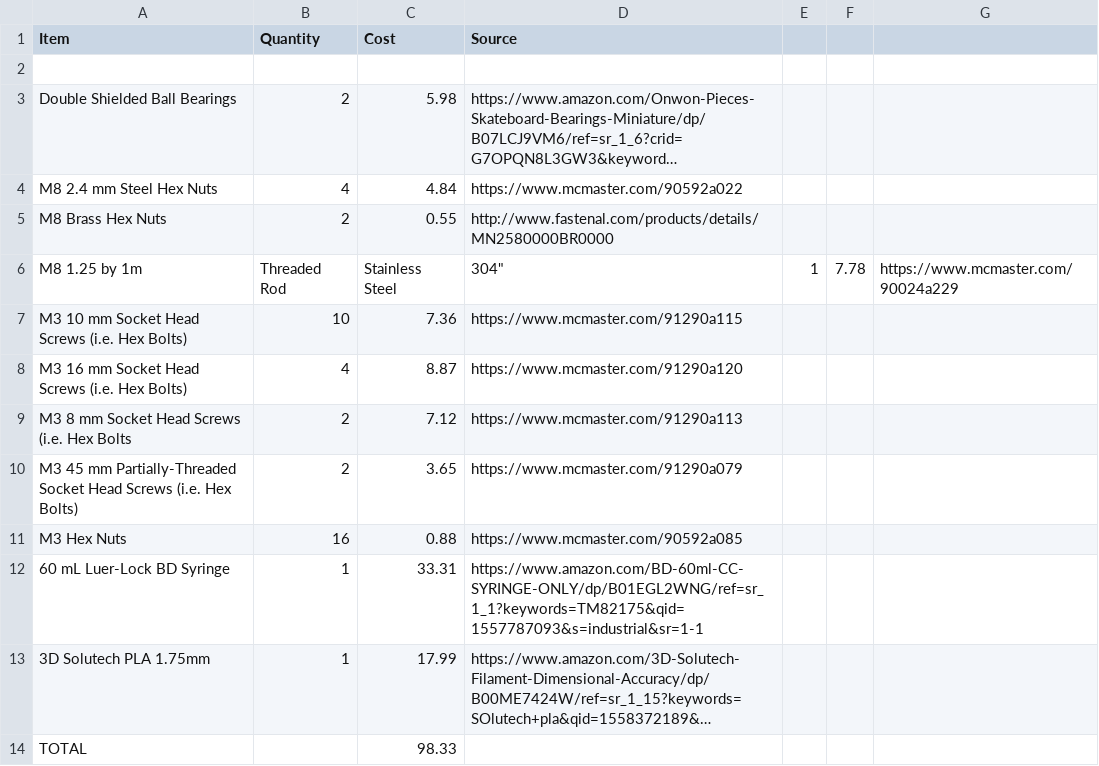
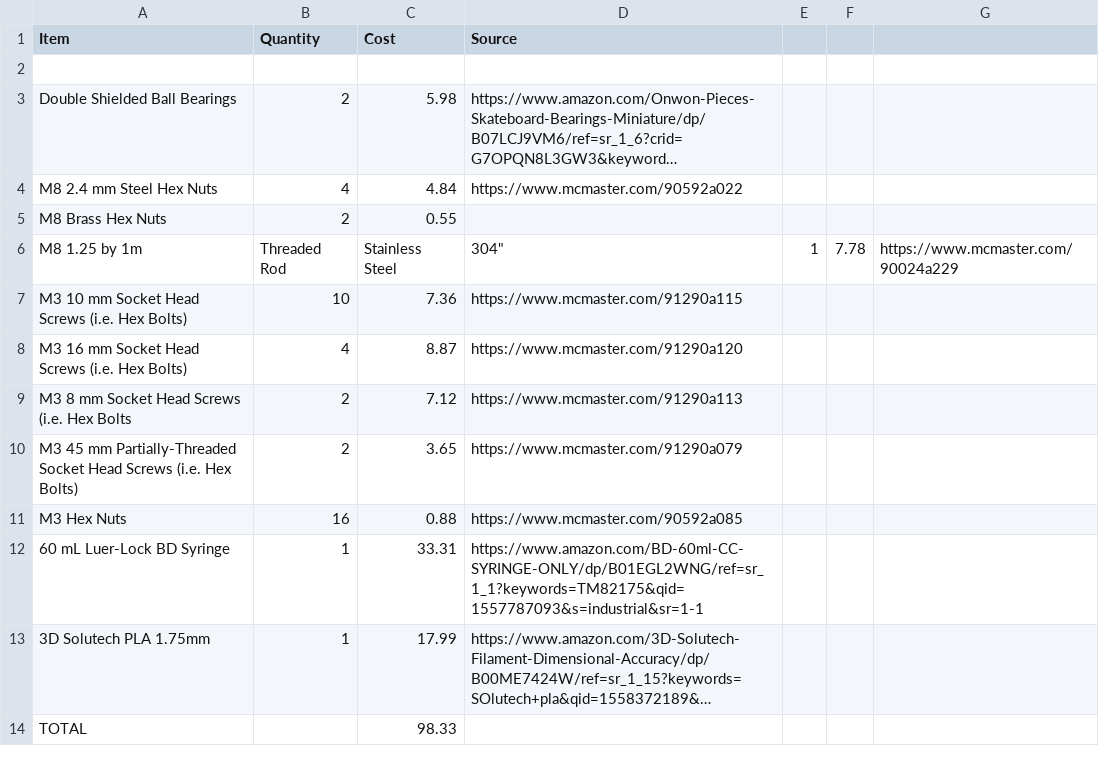
Before and after one commit to FOSH-following-demand/Syringe_Pump, a CSV file: Hardware/Bill_of_Materials/Mechanical_BOM.csv, drawn as a sheet; long unchanged cells end in …; the diff names each change by its address in the sheet, - before the commit and + after, or states it on an @@ line.

Commit message:
Update Mechanical_BOM.csv

```diff
--- a/Hardware/Bill_of_Materials/Mechanical_BOM.csv
+++ b/Hardware/Bill_of_Materials/Mechanical_BOM.csv
-D5 (Source): http://www.fastenal.com/products/details/MN2580000BR0000
+D5 (Source): (empty)
```
